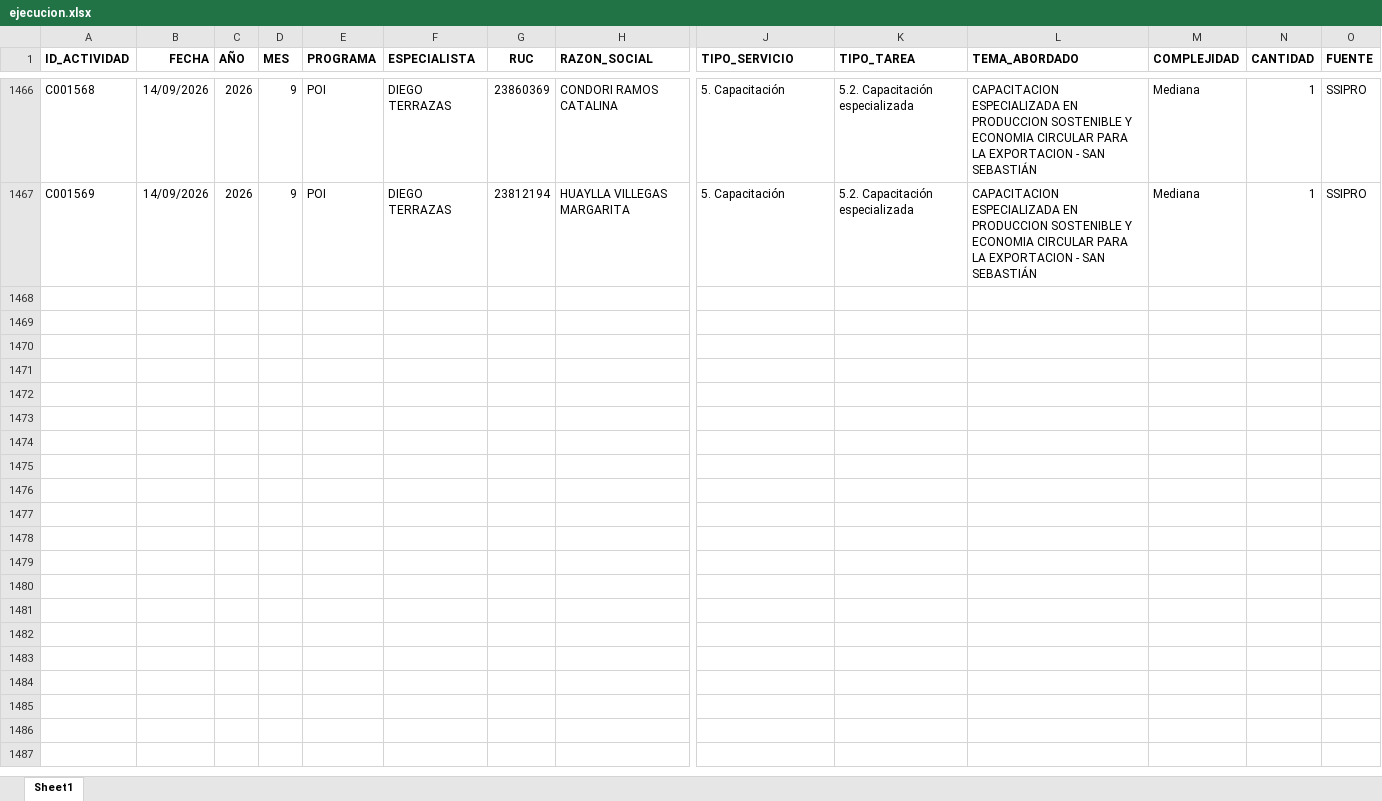
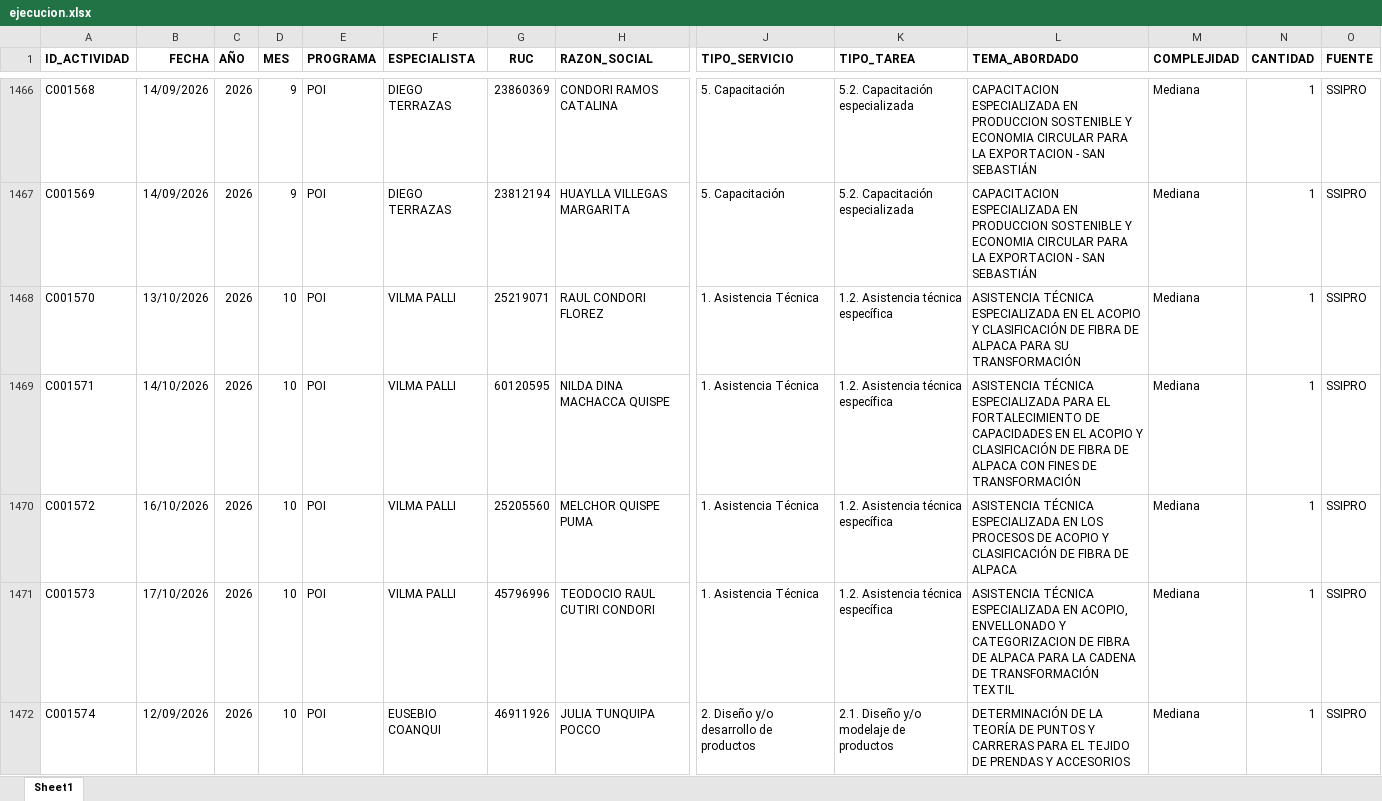
Before and after one commit to Citedev206/Insights_POI, an Excel workbook: data/ejecucion.xlsx, sheet Sheet1, drawn as a sheet; only a part is shown, gaps mark what is left out; values as stored, in another font and other column widths than the file's, no borders; rows hold the shown columns only; the diff covers the shown part only; the diff names each change by its address in the sheet, - before the commit and + after, or states it on an @@ line.

Commit message:
update data

```diff
--- a/data/ejecucion.xlsx (sheet Sheet1)
+++ b/data/ejecucion.xlsx (sheet Sheet1)
+row 1468: C001570 | 13/10/2026 | 2026 | 10 | POI | VILMA PALLI | 25219071 | RAUL CONDORI FLOREZ | 1. Asistencia Técnica | 1.2. Asistencia técnica específica | ASISTENCIA TÉCNICA ESPECIALIZADA EN EL ACOPIO Y CLASIFICACIÓN DE FIBRA DE ALPACA PARA SU TRANSFORMACIÓN | Mediana | 1 | SSIPRO
+row 1469: C001571 | 14/10/2026 | 2026 | 10 | POI | VILMA PALLI | 60120595 | NILDA DINA MACHACCA QUISPE | 1. Asistencia Técnica | 1.2. Asistencia técnica específica | ASISTENCIA TÉCNICA ESPECIALIZADA PARA EL FORTALECIMIENTO DE CAPACIDADES EN EL ACOPIO Y CLASIFICACIÓN DE FIBRA DE ALPACA CON FINES DE TRANSFORMACIÓN | Mediana | 1 | SSIPRO
+row 1470: C001572 | 16/10/2026 | 2026 | 10 | POI | VILMA PALLI | 25205560 | MELCHOR QUISPE PUMA | 1. Asistencia Técnica | 1.2. Asistencia técnica específica | ASISTENCIA TÉCNICA ESPECIALIZADA EN LOS PROCESOS DE ACOPIO Y CLASIFICACIÓN DE FIBRA DE ALPACA | Mediana | 1 | SSIPRO
+row 1471: C001573 | 17/10/2026 | 2026 | 10 | POI | VILMA PALLI | 45796996 | TEODOCIO RAUL CUTIRI CONDORI | 1. Asistencia Técnica | 1.2. Asistencia técnica específica | ASISTENCIA TÉCNICA ESPECIALIZADA EN ACOPIO, ENVELLONADO Y CATEGORIZACION DE FIBRA DE ALPACA PARA LA CADENA DE TRANSFORMACIÓN TEXTIL | Mediana | 1 | SSIPRO
+row 1472: C001574 | 12/09/2026 | 2026 | 10 | POI | EUSEBIO COANQUI | 46911926 | JULIA TUNQUIPA POCCO | 2. Diseño y/o desarrollo de productos | 2.1. Diseño y/o modelaje de productos | DETERMINACIÓN DE LA TEORÍA DE PUNTOS Y CARRERAS PARA EL TEJIDO DE PRENDAS Y ACCESORIOS | Mediana | 1 | SSIPRO
```
Also changed, not shown: 109 added rows elsewhere in this sheet, data/metas.xlsx.
